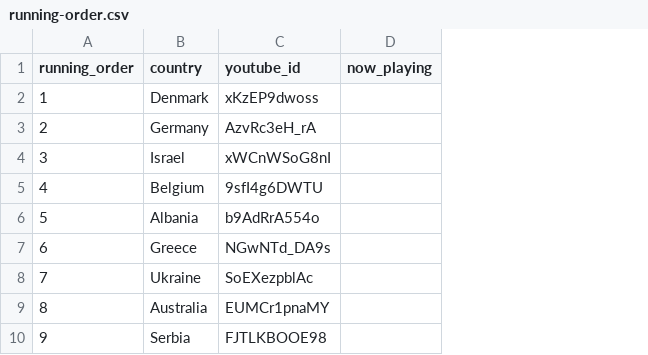
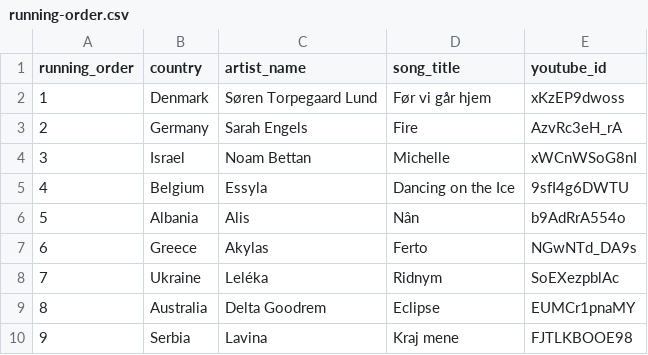
Before and after one commit to simonprickett/grafana-eurovision-2026, a CSV file: running-order.csv, drawn as a sheet; only a part is shown; removed rows and columns are numbered as before the commit, all else as after; the diff names each change by its address in the sheet, - before the commit and + after, or states it on an @@ line.

Commit message:
Updated running order doc with titles and artists.

```diff
--- a/running-order.csv
+++ b/running-order.csv
+column C (artist_name), rows 2-10: Søren Torpegaard Lund | Sarah Engels | Noam Bettan | Essyla | Alis | Akylas | Leléka | Delta Goodrem | Lavina
+column D (song_title), rows 2-10: Før vi går hjem | Fire | Michelle | Dancing on the Ice | Nân | Ferto | Ridnym | Eclipse | Kraj mene
-column D (now_playing), empty
```
Also changed, not shown: 1 other file.
